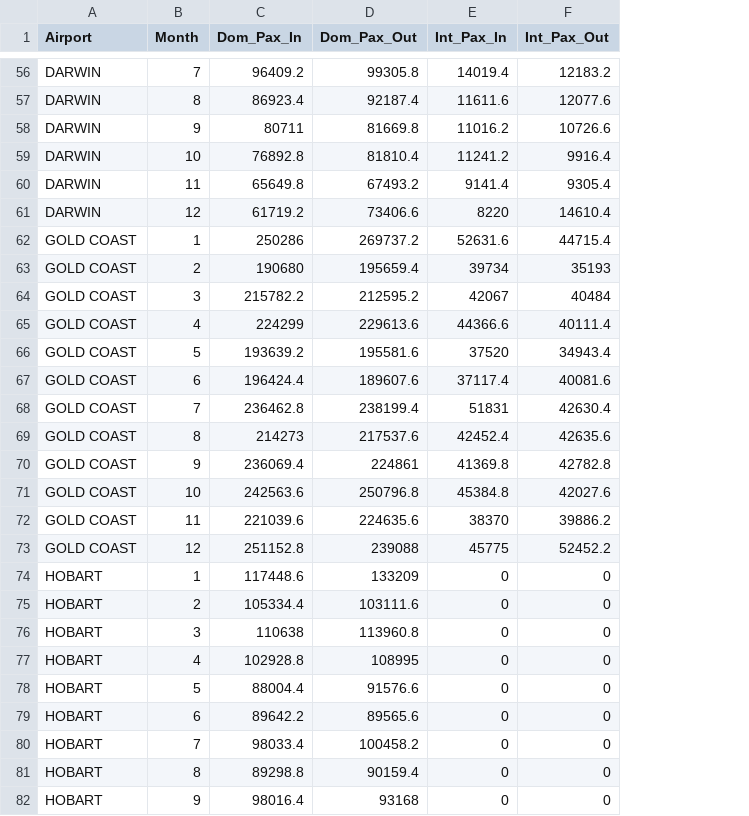
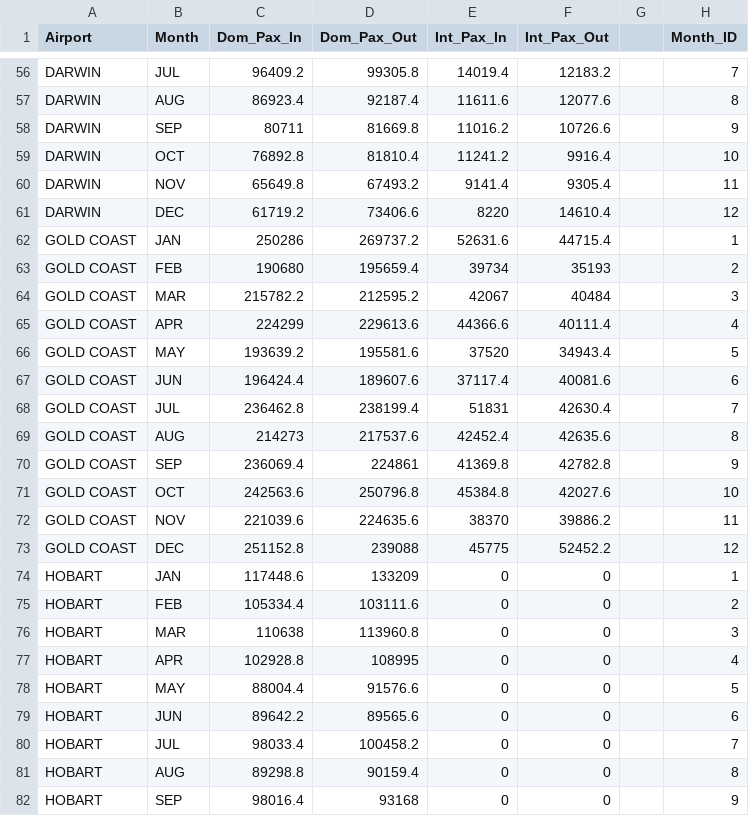
Before and after one commit to sachin-f/vis2, a CSV file: data/airport_pre_avg.csv, drawn as a sheet; only a part is shown, gaps mark what is left out; the diff covers the shown part only; the diff names each change by its address in the sheet, - before the commit and + after, or states it on an @@ line.

```diff
--- a/data/airport_pre_avg.csv
+++ b/data/airport_pre_avg.csv
+column G, empty
+column H (Month_ID), rows 56-82: 7 | 8 | 9 | 10 | 11 | 12 | 1 | 2 | 3 | 4 | 5 | 6 | 7 | 8 | 9 | 10 | 11 | 12 | 1 | 2 | 3 | 4 | 5 | 6 | 7 | 8 | 9
-B56 (Month): 7
+B56 (Month): JUL
-B57 (Month): 8
+B57 (Month): AUG
-B58 (Month): 9
+B58 (Month): SEP
-B59 (Month): 10
+B59 (Month): OCT
-B60 (Month): 11
+B60 (Month): NOV
-B61 (Month): 12
+B61 (Month): DEC
-B62 (Month): 1
+B62 (Month): JAN
-B63 (Month): 2
+B63 (Month): FEB
-B64 (Month): 3
+B64 (Month): MAR
-B65 (Month): 4
+B65 (Month): APR
-B66 (Month): 5
+B66 (Month): MAY
-B67 (Month): 6
+B67 (Month): JUN
-B68 (Month): 7
+B68 (Month): JUL
-B69 (Month): 8
+B69 (Month): AUG
-B70 (Month): 9
+B70 (Month): SEP
-B71 (Month): 10
+B71 (Month): OCT
-B72 (Month): 11
+B72 (Month): NOV
-B73 (Month): 12
+B73 (Month): DEC
-B74 (Month): 1
+B74 (Month): JAN
-B75 (Month): 2
+B75 (Month): FEB
-B76 (Month): 3
+B76 (Month): MAR
-B77 (Month): 4
+B77 (Month): APR
-B78 (Month): 5
+B78 (Month): MAY
-B79 (Month): 6
+B79 (Month): JUN
-B80 (Month): 7
+B80 (Month): JUL
-B81 (Month): 8
+B81 (Month): AUG
-B82 (Month): 9
+B82 (Month): SEP
```
Also changed, not shown: 93 edited cells elsewhere in this file, data/airport_post_avg.csv, 1 other file.
